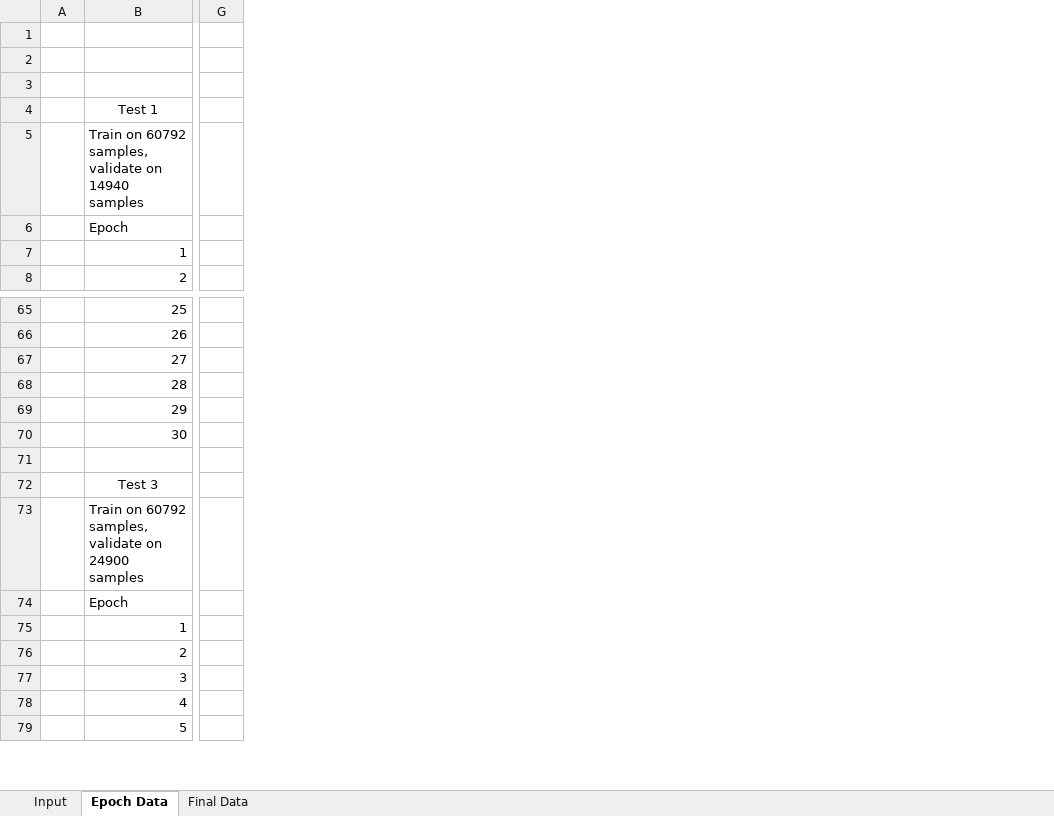
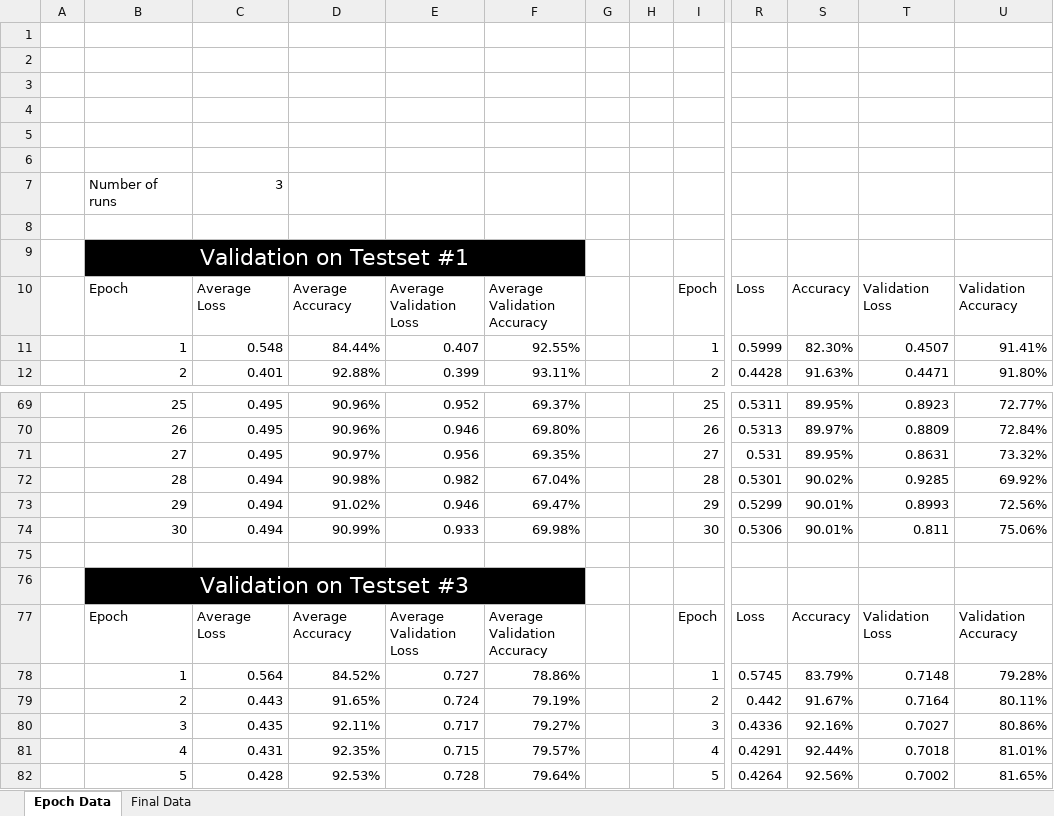
Before and after one commit to MaxEdman/IFN680_Assignment2, an Excel workbook: result_data_and_graph.xlsx, sheet Epoch Data, drawn as a sheet; only a part is shown, gaps mark what is left out; values as stored, in another font and other column widths than the file's, no borders; table styles not drawn; removed rows and columns are numbered as before the commit, all else as after; rows hold the shown columns only; the diff covers the shown part only; the diff names each change by its address in the sheet, - before the commit and + after, or states it on an @@ line.

Commit message:
Finished tables

```diff
--- a/result_data_and_graph.xlsx (sheet Epoch Data)
+++ b/result_data_and_graph.xlsx (sheet Epoch Data)
-sheet tab: Input
+column C, row 7: 3; rows 10-12: Average Loss | 0.548 | 0.401; rows 69-82: 0.495 | 0.495 | 0.495 | 0.494 | 0.494 | 0.494 |  |  | Average Loss | 0.564 | 0.443 | 0.435 | 0.431 | 0.428
+column D, rows 10-12: Average Accuracy | 84.44% | 92.88%; rows 69-82: 90.96% | 90.96% | 90.97% | 90.98% | 91.02% | 90.99% |  |  | Average Accuracy | 84.52% | 91.65% | 92.11% | 92.35% | 92.53%
+column E, rows 10-12: Average Validation Loss | 0.407 | 0.399; rows 69-82: 0.952 | 0.946 | 0.956 | 0.982 | 0.946 | 0.933 |  |  | Average Validation Loss | 0.727 | 0.724 | 0.717 | 0.715 | 0.728
+column F, rows 10-12: Average Validation Accuracy | 92.55% | 93.11%; rows 69-82: 69.37% | 69.80% | 69.35% | 67.04% | 69.47% | 69.98% |  |  | Average Validation Accuracy | 78.86% | 79.19% | 79.27% | 79.57% | 79.64%
+column G, empty
+column H, empty
+column I, rows 10-12: Epoch | 1 | 2; rows 69-82: 25 | 26 | 27 | 28 | 29 | 30 |  |  | Epoch | 1 | 2 | 3 | 4 | 5
-column G, empty
+column R, rows 10-12: Loss | 0.5999 | 0.4428; rows 69-82: 0.5311 | 0.5313 | 0.531 | 0.5301 | 0.5299 | 0.5306 |  |  | Loss | 0.5745 | 0.442 | 0.4336 | 0.4291 | 0.4264
+column S, rows 10-12: Accuracy | 82.30% | 91.63%; rows 69-82: 89.95% | 89.97% | 89.95% | 90.02% | 90.01% | 90.01% |  |  | Accuracy | 83.79% | 91.67% | 92.16% | 92.44% | 92.56%
+column T, rows 10-12: Validation Loss | 0.4507 | 0.4471; rows 69-82: 0.8923 | 0.8809 | 0.8631 | 0.9285 | 0.8993 | 0.811 |  |  | Validation Loss | 0.7148 | 0.7164 | 0.7027 | 0.7018 | 0.7002
+column U, rows 10-12: Validation Accuracy | 91.41% | 91.80%; rows 69-82: 72.77% | 72.84% | 73.32% | 69.92% | 72.56% | 75.06% |  |  | Validation Accuracy | 79.28% | 80.11% | 80.86% | 81.01% | 81.65%
+row 4: (empty)
+row 5: (empty)
+row 6: (empty)
-B7: Test 1
+B7: Number of runs
-B7 alignment: center
+B7 alignment: left
-B4:F4 merged
+row 8: (empty)
-B9: Train on 60792 samples, validate on 14940 samples
+B9: Validation on Testset #1
@@ B9 fill: none → #000000, text colour: black → #FFFFFF, text size: larger, alignment: left → center @@
+B9:F9 merged
-B76: Test 3
+B76: Validation on Testset #3
@@ B76 fill: none → #000000, text colour: black → #FFFFFF, text size: larger @@
-B72:F72 merged
+B76:F76 merged
-row 73:  | Train on 60792 samples, validate on 24900 samples
```
Also changed, not shown: 2 edited cells, cell formats and merged cells elsewhere in this sheet, sheet Final Data.
